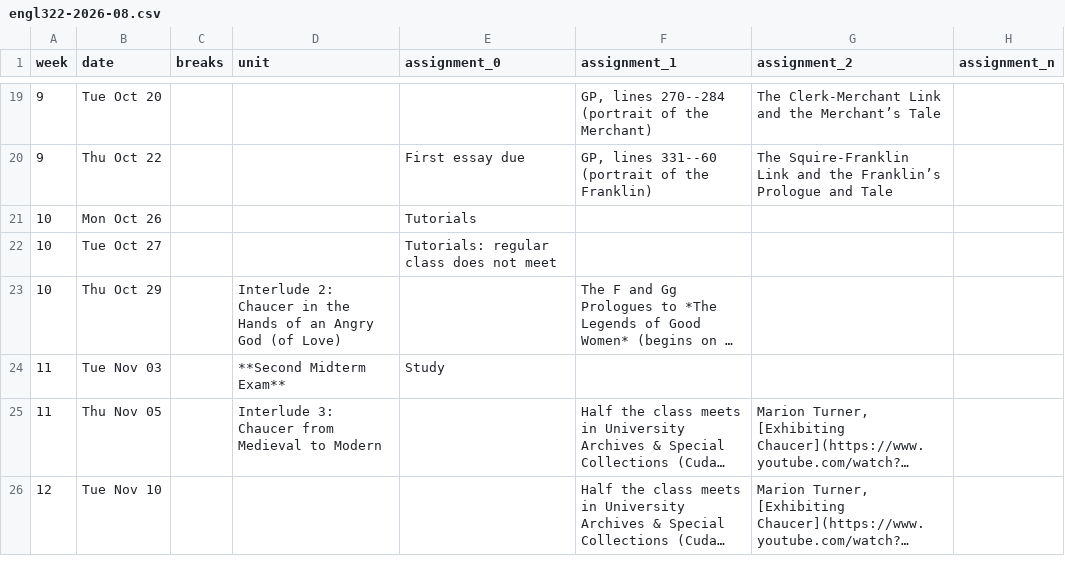
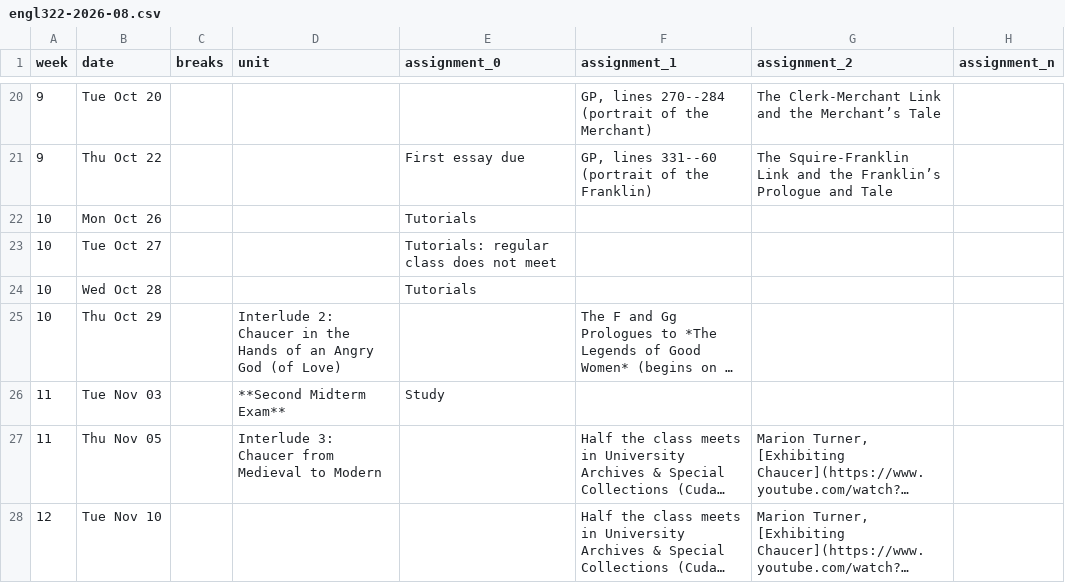
Before and after one commit to icornelius/zg-syllabi, a CSV file: schedules/engl322-2026-08.csv, drawn as a sheet; only a part is shown, gaps mark what is left out; long unchanged cells end in …; the diff covers the shown part only; the diff names each change by its address in the sheet, - before the commit and + after, or states it on an @@ line.

```diff
--- a/schedules/engl322-2026-08.csv
+++ b/schedules/engl322-2026-08.csv
+row 24: 10 | Wed Oct 28 |  |  | Tutorials
```
Also changed, not shown: 2 added rows and 3 edited cells elsewhere in this file, 2 other files.
